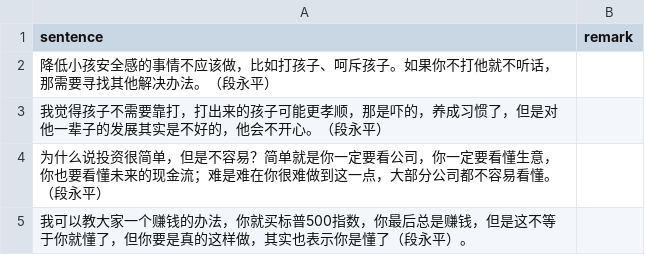
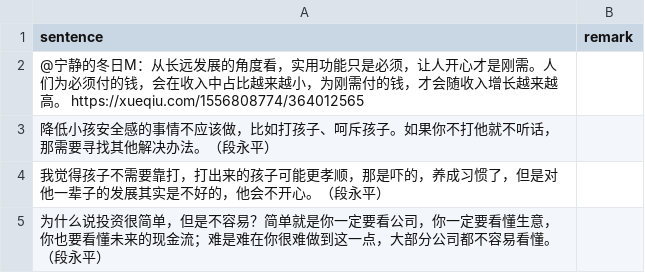
Before and after one commit to HenryLoveMiller/ja, a CSV file: sparks.csv, drawn as a sheet; only a part is shown; the shorter side is filled out with more unchanged rows; the diff names each change by its address in the sheet, - before the commit and + after, or states it on an @@ line.

Commit message:
Update sparks.csv

```diff
--- a/sparks.csv
+++ b/sparks.csv
+row 2: @宁静的冬日M：从长远发展的角度看，实用功能只是必须，让人开心才是刚需。人们为必须付的钱，会在收入中占比越来越小，为刚需付的钱，才会随收入增长越来越高。 https://xueqiu.com/1556808774/364012565
```
